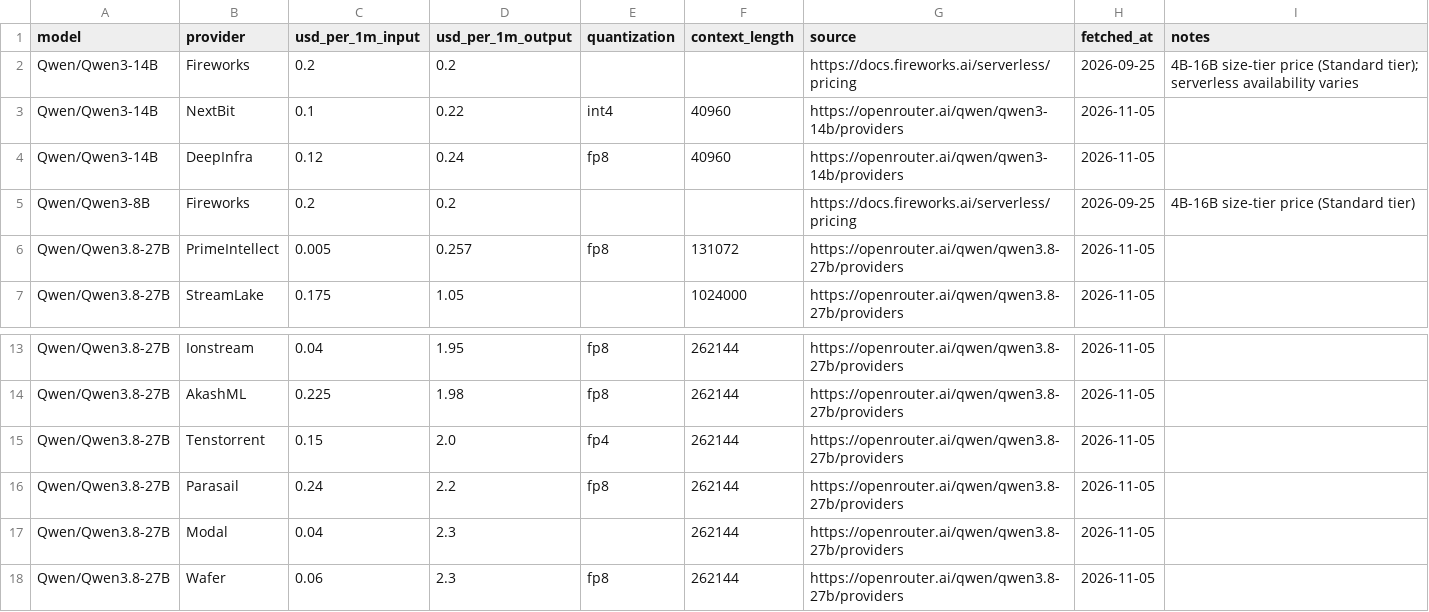
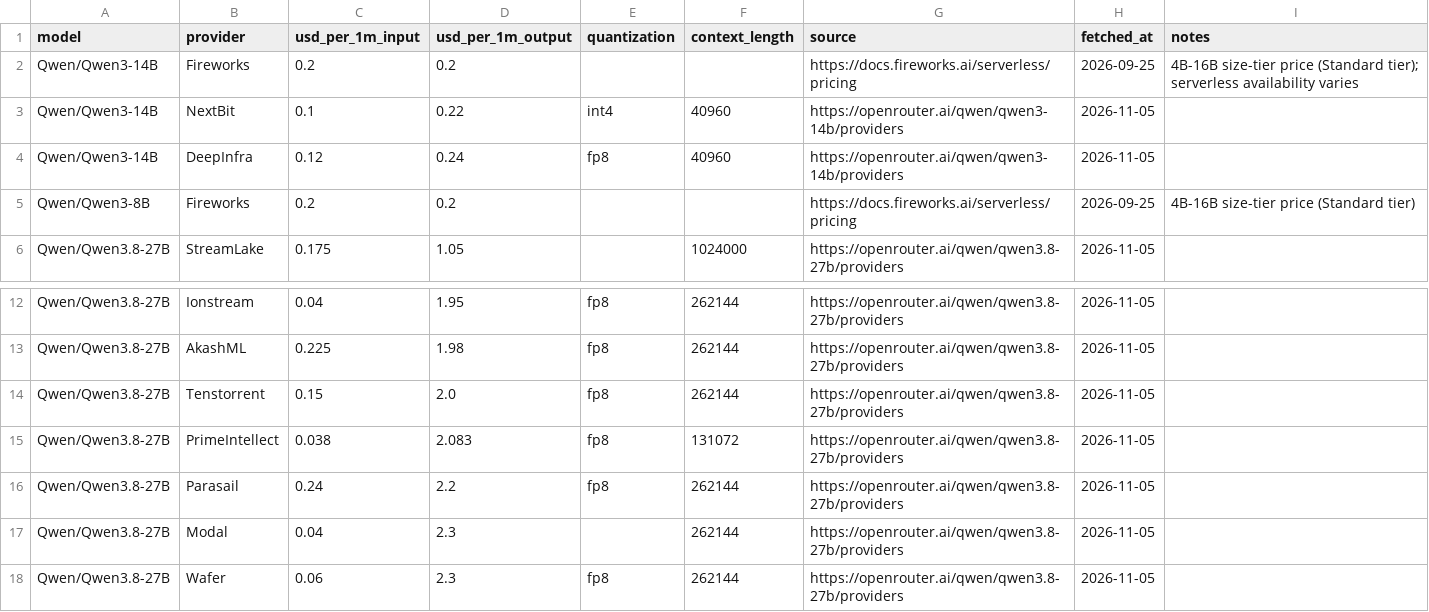
Before and after one commit to tgarg01/silybench-data, a CSV file: derived/csv/api_prices.csv, drawn as a sheet; only a part is shown, gaps mark what is left out.

```diff
--- a/derived/csv/api_prices.csv
+++ b/derived/csv/api_prices.csv
@@ -5,3 +5,2 @@ Qwen/Qwen3-14B,DeepInfra,0.12,0.24,fp8,40960,https://openrouter.ai/qwen/qwen3-14
 Qwen/Qwen3-8B,Fireworks,0.2,0.2,,,https://docs.fireworks.ai/serverless/pricing,2026-09-25,4B-16B size-tier price (Standard tier)
-Qwen/Qwen3.8-27B,PrimeIntellect,0.005,0.257,fp8,131072,https://openrouter.ai/qwen/qwen3.8-27b/providers,2026-11-05,
 Qwen/Qwen3.8-27B,StreamLake,0.175,1.05,,1024000,https://openrouter.ai/qwen/qwen3.8-27b/providers,2026-11-05,
@@ -14,3 +13,4 @@ Qwen/Qwen3.8-27B,Ionstream,0.04,1.95,fp8,262144,https://openrouter.ai/qwen/qwen3
 Qwen/Qwen3.8-27B,AkashML,0.225,1.98,fp8,262144,https://openrouter.ai/qwen/qwen3.8-27b/providers,2026-11-05,
-Qwen/Qwen3.8-27B,Tenstorrent,0.15,2.0,fp4,262144,https://openrouter.ai/qwen/qwen3.8-27b/providers,2026-11-05,
+Qwen/Qwen3.8-27B,Tenstorrent,0.15,2.0,fp8,262144,https://openrouter.ai/qwen/qwen3.8-27b/providers,2026-11-05,
+Qwen/Qwen3.8-27B,PrimeIntellect,0.038,2.083,fp8,131072,https://openrouter.ai/qwen/qwen3.8-27b/providers,2026-11-05,
 Qwen/Qwen3.8-27B,Parasail,0.24,2.2,fp8,262144,https://openrouter.ai/qwen/qwen3.8-27b/providers,2026-11-05,
```
Also changed, not shown: derived/csv/gpu_prices.csv, derived/csv/hosted_costs.csv, 4 other files.
